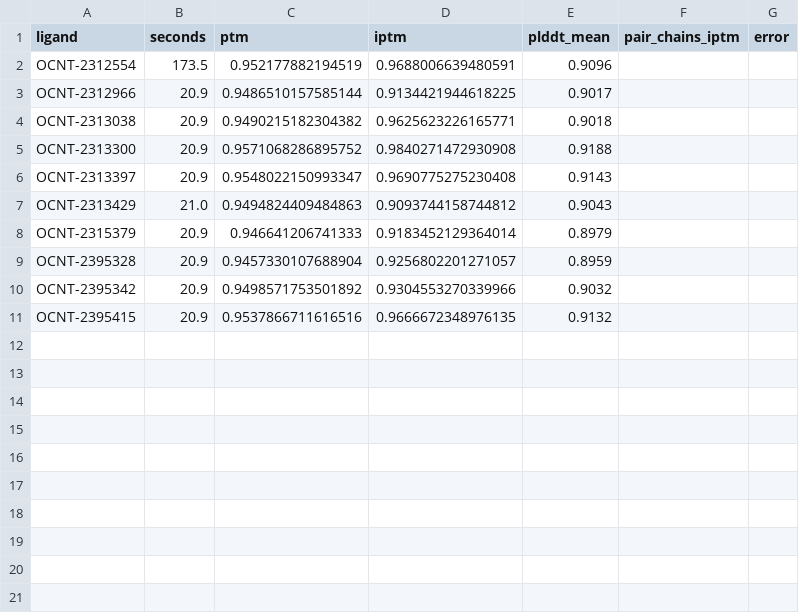
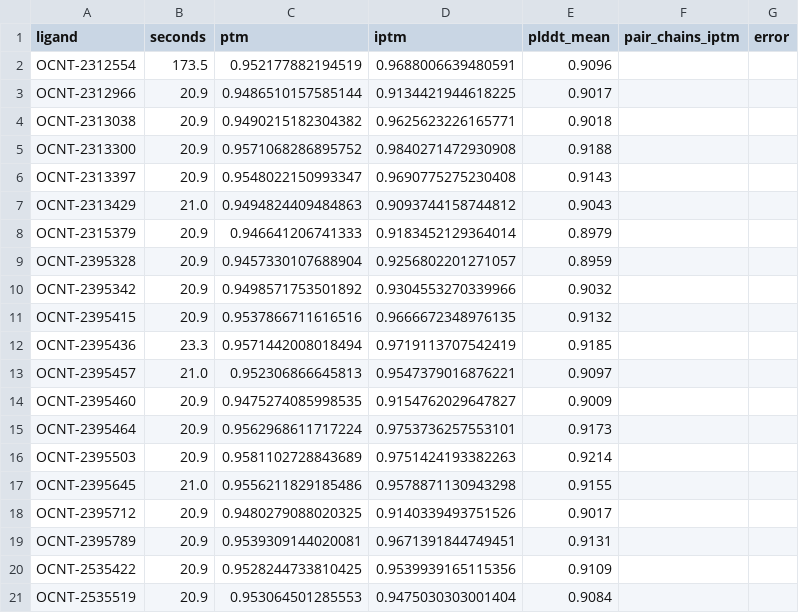
Before and after one commit to surajugrani/cyp_structure_challenge_OpenADMET, a CSV file: submissions/23_esmfold2_default/max_accuracy/results/fold_metrics.csv, drawn as a sheet; the diff names each change by its address in the sheet, - before the commit and + after, or states it on an @@ line.

```diff
--- a/submissions/23_esmfold2_default/max_accuracy/results/fold_metrics.csv
+++ b/submissions/23_esmfold2_default/max_accuracy/results/fold_metrics.csv
+row 12: OCNT-2395436 | 23.3 | 0.9571442008018494 | 0.9719113707542419 | 0.9185
+row 13: OCNT-2395457 | 21.0 | 0.952306866645813 | 0.9547379016876221 | 0.9097
+row 14: OCNT-2395460 | 20.9 | 0.9475274085998535 | 0.9154762029647827 | 0.9009
+row 15: OCNT-2395464 | 20.9 | 0.9562968611717224 | 0.9753736257553101 | 0.9173
+row 16: OCNT-2395503 | 20.9 | 0.9581102728843689 | 0.9751424193382263 | 0.9214
+row 17: OCNT-2395645 | 21.0 | 0.9556211829185486 | 0.9578871130943298 | 0.9155
+row 18: OCNT-2395712 | 20.9 | 0.9480279088020325 | 0.9140339493751526 | 0.9017
+row 19: OCNT-2395789 | 20.9 | 0.9539309144020081 | 0.9671391844749451 | 0.9131
+row 20: OCNT-2535422 | 20.9 | 0.9528244733810425 | 0.9539939165115356 | 0.9109
+row 21: OCNT-2535519 | 20.9 | 0.953064501285553 | 0.9475030303001404 | 0.9084
```
Also changed, not shown: 16 other files.
